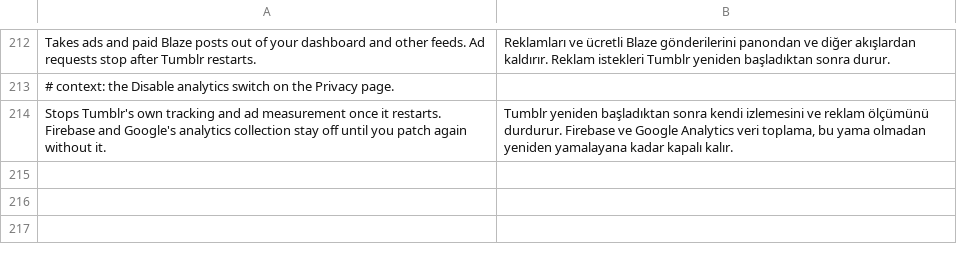
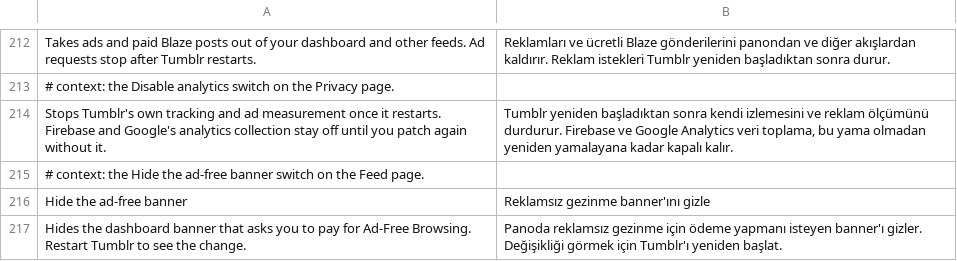
Before and after one commit to SysAdminDoc/HushTumblr, a TSV file: extensions/shared/library/src/main/l10n/tr.tsv, drawn as a sheet; only a part is shown, gaps mark what is left out; the diff names each change by its address in the sheet, - before the commit and + after, or states it on an @@ line.

Commit message:
feat(ads): hide the dashboard's ad-free banner
A new switch on the Feed page, off to start, claims AD_FREE_CTA_BANNER so Tumblr's tabbed dashboard stops showing the banner selling Ad-Free Browsing once Tumblr restarts.

```diff
--- a/extensions/shared/library/src/main/l10n/tr.tsv
+++ b/extensions/shared/library/src/main/l10n/tr.tsv
+row 215: # context: the Hide the ad-free banner switch on the Feed page.
+row 216: Hide the ad-free banner | Reklamsız gezinme banner'ını gizle
+row 217: Hides the dashboard banner that asks you to pay for Ad-Free Browsing. Restart Tumblr to see the change. | Panoda reklamsız gezinme için ödeme yapmanı isteyen banner'ı gizler. Değişikliği görmek için Tumblr'ı yeniden başlat.
```
Also changed, not shown: extensions/shared/library/src/main/l10n/de.tsv, extensions/shared/library/src/main/l10n/es.tsv, 20 other files.
